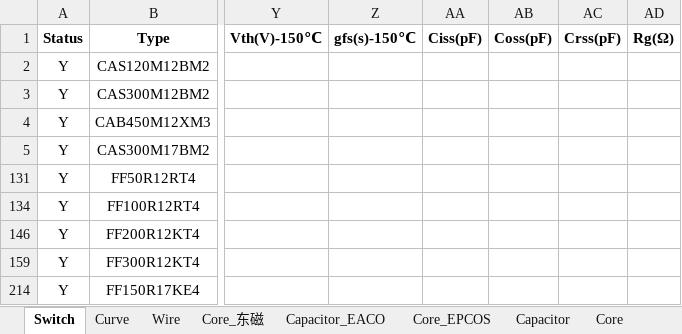
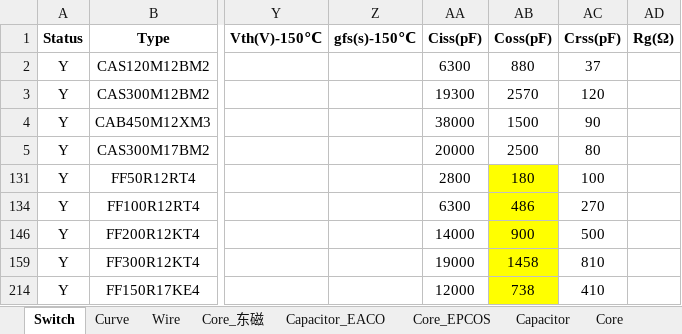
Before and after one commit to yufeijie/learngit, an Excel workbook: Resources/data.xlsx, sheet Switch, drawn as a sheet; only a part is shown, gaps mark what is left out; values as stored, in another font and other column widths than the file's, no borders; the diff covers the shown part only; the diff names each change by its address in the sheet, - before the commit and + after, or states it on an @@ line.

```diff
--- a/Resources/data.xlsx (sheet Switch)
+++ b/Resources/data.xlsx (sheet Switch)
-AA2 (Ciss(pF)): (empty)
+AA2 (Ciss(pF)): 6300
-AB2 (Coss(pF)): (empty)
+AB2 (Coss(pF)): 880
-AC2 (Crss(pF)): (empty)
+AC2 (Crss(pF)): 37
-AA3 (Ciss(pF)): (empty)
+AA3 (Ciss(pF)): 19300
-AB3 (Coss(pF)): (empty)
+AB3 (Coss(pF)): 2570
-AC3 (Crss(pF)): (empty)
+AC3 (Crss(pF)): 120
-AA4 (Ciss(pF)): (empty)
+AA4 (Ciss(pF)): 38000
-AB4 (Coss(pF)): (empty)
+AB4 (Coss(pF)): 1500
-AC4 (Crss(pF)): (empty)
+AC4 (Crss(pF)): 90
-AA5 (Ciss(pF)): (empty)
+AA5 (Ciss(pF)): 20000
-AB5 (Coss(pF)): (empty)
+AB5 (Coss(pF)): 2500
-AC5 (Crss(pF)): (empty)
+AC5 (Crss(pF)): 80
-AA131 (Ciss(pF)): (empty)
+AA131 (Ciss(pF)): 2800
-AB131 (Coss(pF)): (empty)
+AB131 (Coss(pF)): 180
-AB131 fill: none
+AB131 fill: #FFFF00
-AC131 (Crss(pF)): (empty)
+AC131 (Crss(pF)): 100
-AA134 (Ciss(pF)): (empty)
+AA134 (Ciss(pF)): 6300
-AB134 (Coss(pF)): (empty)
+AB134 (Coss(pF)): 486
-AB134 fill: none
+AB134 fill: #FFFF00
-AC134 (Crss(pF)): (empty)
+AC134 (Crss(pF)): 270
-AA146 (Ciss(pF)): (empty)
+AA146 (Ciss(pF)): 14000
-AB146 (Coss(pF)): (empty)
+AB146 (Coss(pF)): 900
-AB146 fill: none
+AB146 fill: #FFFF00
-AC146 (Crss(pF)): (empty)
+AC146 (Crss(pF)): 500
-AA159 (Ciss(pF)): (empty)
+AA159 (Ciss(pF)): 19000
-AB159 (Coss(pF)): (empty)
+AB159 (Coss(pF)): 1458
-AB159 fill: none
+AB159 fill: #FFFF00
-AC159 (Crss(pF)): (empty)
+AC159 (Crss(pF)): 810
-AA214 (Ciss(pF)): (empty)
+AA214 (Ciss(pF)): 12000
-AB214 (Coss(pF)): (empty)
+AB214 (Coss(pF)): 738
-AB214 fill: none
+AB214 fill: #FFFF00
-AC214 (Crss(pF)): (empty)
+AC214 (Crss(pF)): 410
```
Also changed, not shown: 15 edited cells and cell formats elsewhere in this sheet, 18 other files.
